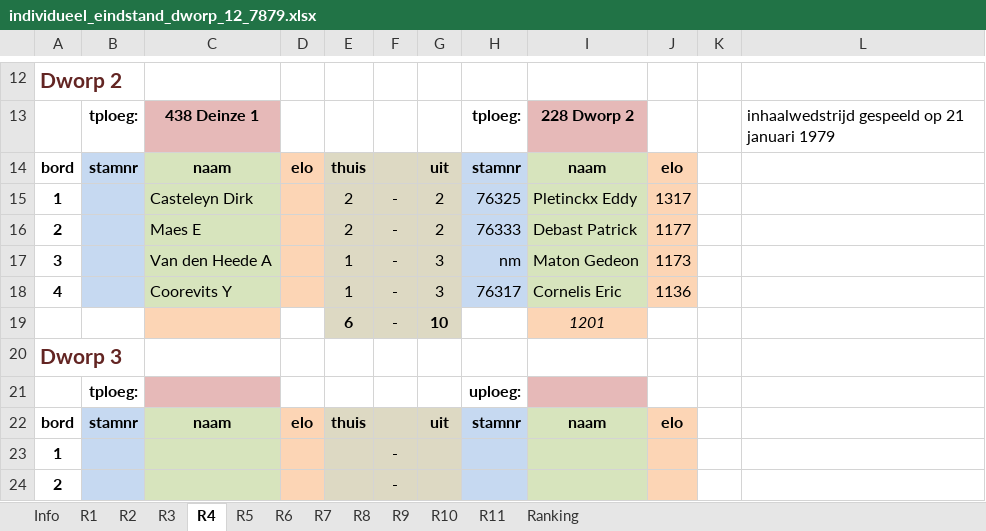
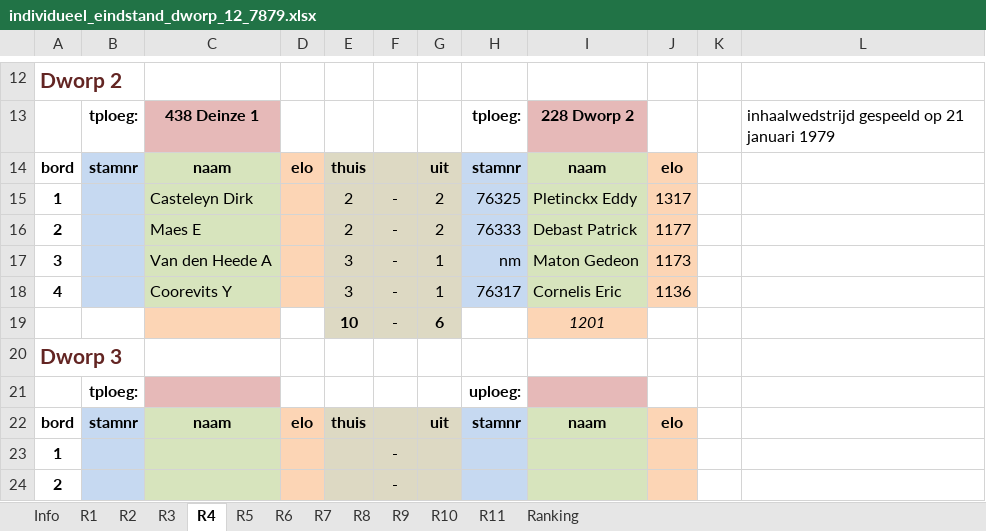
Before and after one commit to erpi/skdworp, an Excel workbook: _data/ni/ni7879/individueel_eindstand_dworp_12_7879.xlsx, sheet R4, drawn as a sheet; only a part is shown, gaps mark what is left out; values as stored, in another font and other column widths than the file's, no borders; the diff names each change by its address in the sheet, - before the commit and + after, or states it on an @@ line.

```diff
--- a/_data/ni/ni7879/individueel_eindstand_dworp_12_7879.xlsx (sheet R4)
+++ b/_data/ni/ni7879/individueel_eindstand_dworp_12_7879.xlsx (sheet R4)
-E17:E18: 1
+E17:E18: 3
-G17:G18: 3
+G17:G18: 1
-E19: 6
+E19: 10
-G19: 10
+G19: 6
```
Also changed, not shown: 2 other files.
